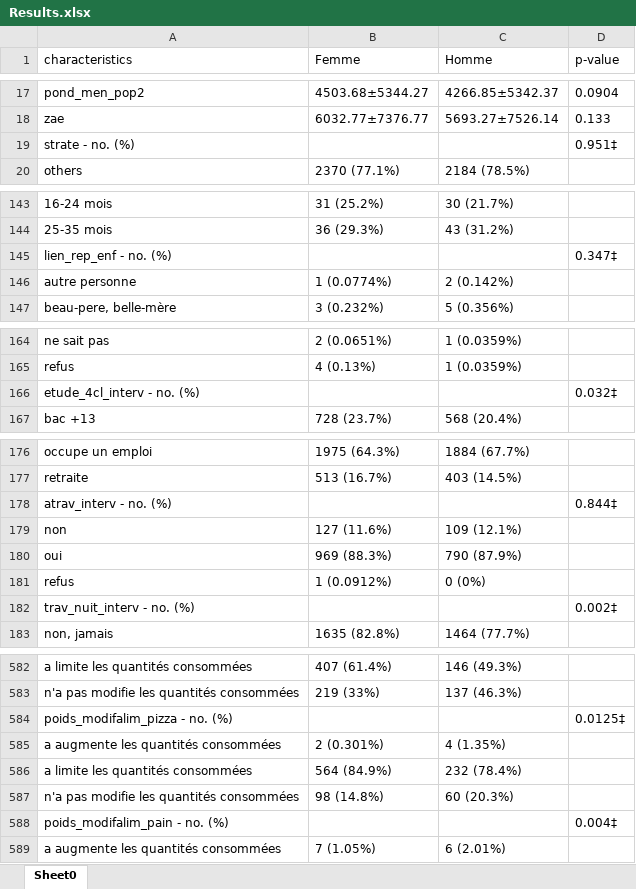
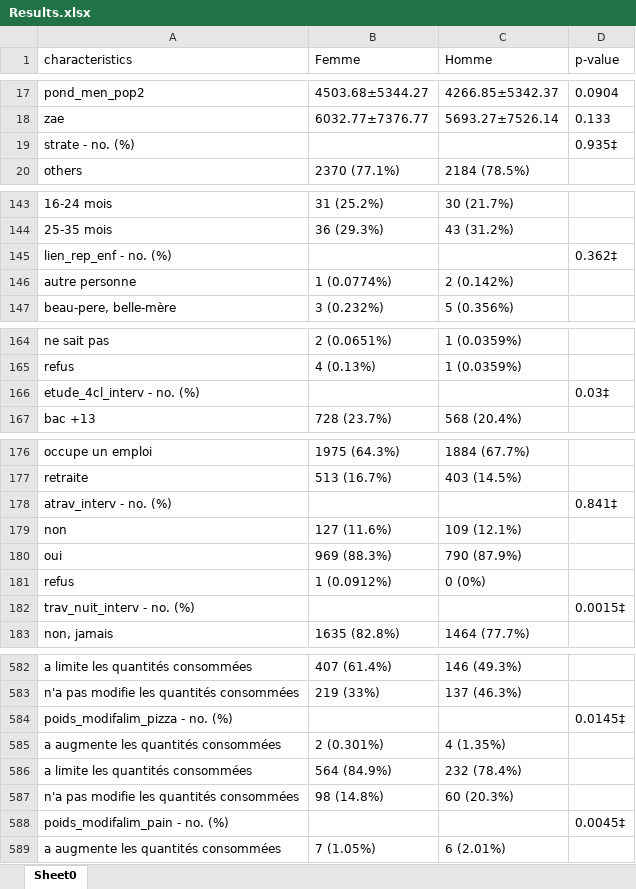
Before and after one commit to TanguyPerennec/Autostats, an Excel workbook: Results.xlsx, sheet Sheet0, drawn as a sheet; only a part is shown, gaps mark what is left out; values as stored, in another font and other column widths than the file's, no borders; the diff covers the shown part only; the diff names each change by its address in the sheet, - before the commit and + after, or states it on an @@ line.

```diff
--- a/Results.xlsx (sheet Sheet0)
+++ b/Results.xlsx (sheet Sheet0)
-D19 (p-value): 0.951‡
+D19 (p-value): 0.935‡
-D145 (p-value): 0.347‡
+D145 (p-value): 0.362‡
-D166 (p-value): 0.032‡
+D166 (p-value): 0.03‡
-D178 (p-value): 0.844‡
+D178 (p-value): 0.841‡
-D182 (p-value): 0.002‡
+D182 (p-value): 0.0015‡
-D584 (p-value): 0.0125‡
+D584 (p-value): 0.0145‡
-D588 (p-value): 0.004‡
+D588 (p-value): 0.0045‡
```
Also changed, not shown: 15 edited cells elsewhere in this sheet, 3 other files.
